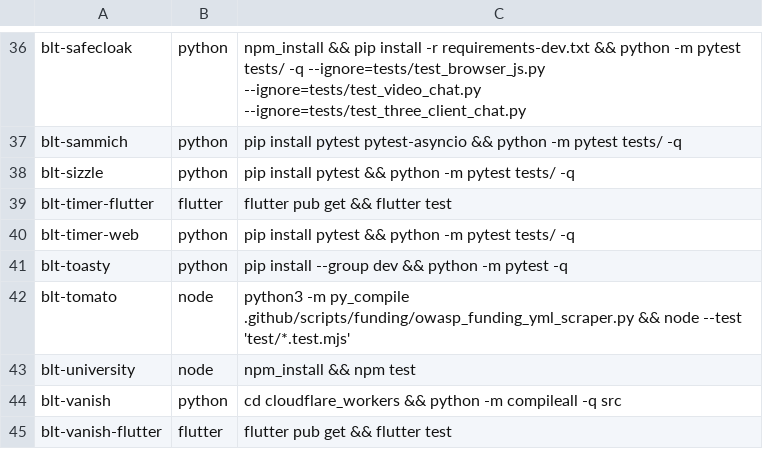
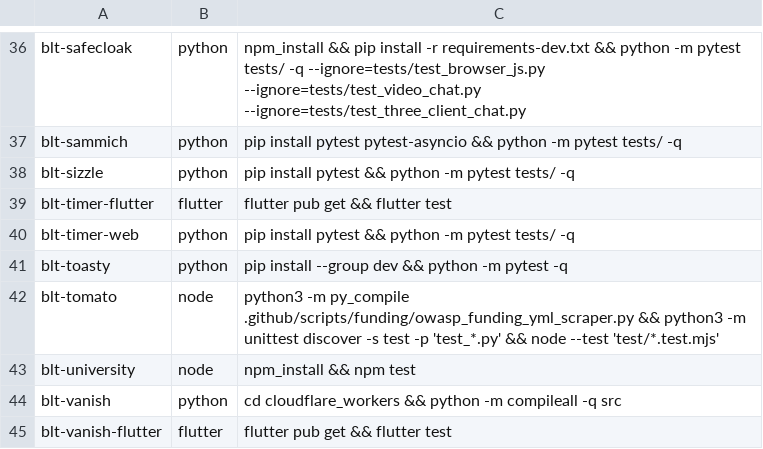
Before and after one commit to OWASP/BLT, a TSV file: scripts/ci/tests.tsv, drawn as a sheet; only a part is shown, gaps mark what is left out.

```diff
--- a/scripts/ci/tests.tsv
+++ b/scripts/ci/tests.tsv
@@ -41,3 +41,3 @@ blt-timer-web	python	pip install pytest && python -m pytest tests/ -q
 blt-toasty	python	pip install --group dev && python -m pytest -q
-blt-tomato	node	python3 -m py_compile .github/scripts/funding/owasp_funding_yml_scraper.py && node --test 'test/*.test.mjs'
+blt-tomato	node	python3 -m py_compile .github/scripts/funding/owasp_funding_yml_scraper.py && python3 -m unittest discover -s test -p 'test_*.py' && node --test 'test/*.test.mjs'
 blt-university	node	npm_install && npm test
```
Also changed, not shown: 3 other files.
